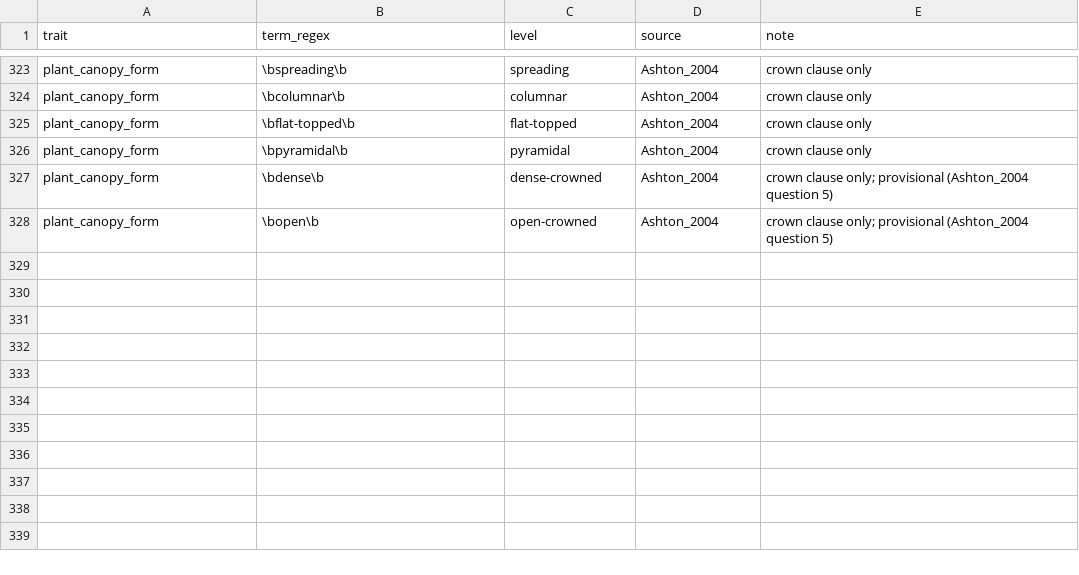
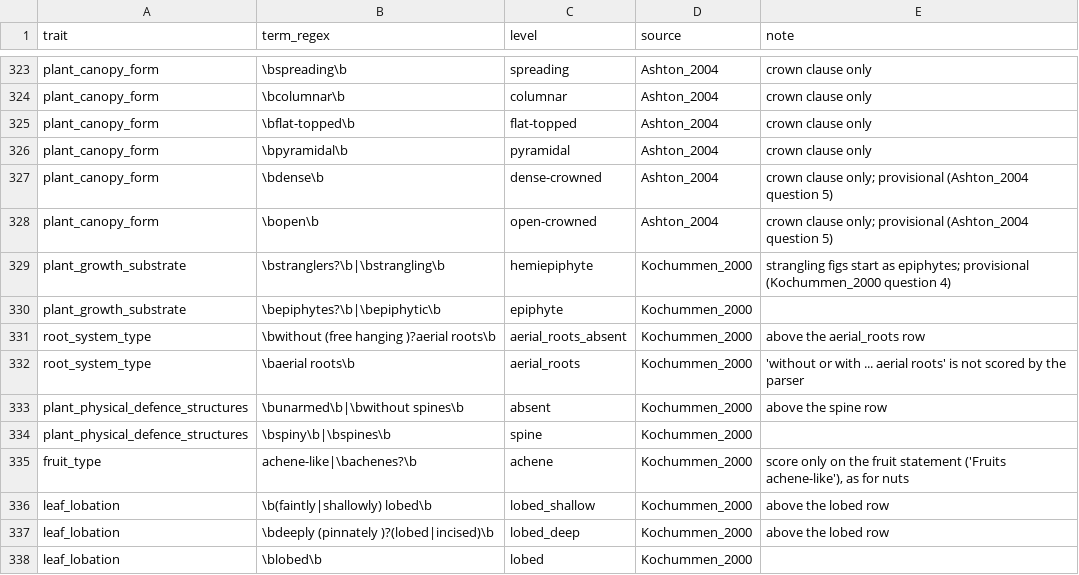
Before and after one commit to hrlai/MYtraits.build, a CSV file: .github/skills/extract-traits-from-floras-my/assets/flora_dictionary_seed.csv, drawn as a sheet; only a part is shown, gaps mark what is left out; the diff names each change by its address in the sheet, - before the commit and + after, or states it on an @@ line.

```diff
--- a/.github/skills/extract-traits-from-floras-my/assets/flora_dictionary_seed.csv
+++ b/.github/skills/extract-traits-from-floras-my/assets/flora_dictionary_seed.csv
+row 329: plant_growth_substrate | \bstranglers?\b|\bstrangling\b | hemiepiphyte | Kochummen_2000 | strangling figs start as epiphytes; provisional (Kochummen_2000 question 4)
+row 330: plant_growth_substrate | \bepiphytes?\b|\bepiphytic\b | epiphyte | Kochummen_2000
+row 331: root_system_type | \bwithout (free hanging )?aerial roots\b | aerial_roots_absent | Kochummen_2000 | above the aerial_roots row
+row 332: root_system_type | \baerial roots\b | aerial_roots | Kochummen_2000 | 'without or with ... aerial roots' is not scored by the parser
+row 333: plant_physical_defence_structures | \bunarmed\b|\bwithout spines\b | absent | Kochummen_2000 | above the spine row
+row 334: plant_physical_defence_structures | \bspiny\b|\bspines\b | spine | Kochummen_2000
+row 335: fruit_type | achene-like|\bachenes?\b | achene | Kochummen_2000 | score only on the fruit statement ('Fruits achene-like'), as for nuts
+row 336: leaf_lobation | \b(faintly|shallowly) lobed\b | lobed_shallow | Kochummen_2000 | above the lobed row
+row 337: leaf_lobation | \bdeeply (pinnately )?(lobed|incised)\b | lobed_deep | Kochummen_2000 | above the lobed row
+row 338: leaf_lobation | \blobed\b | lobed | Kochummen_2000
```
